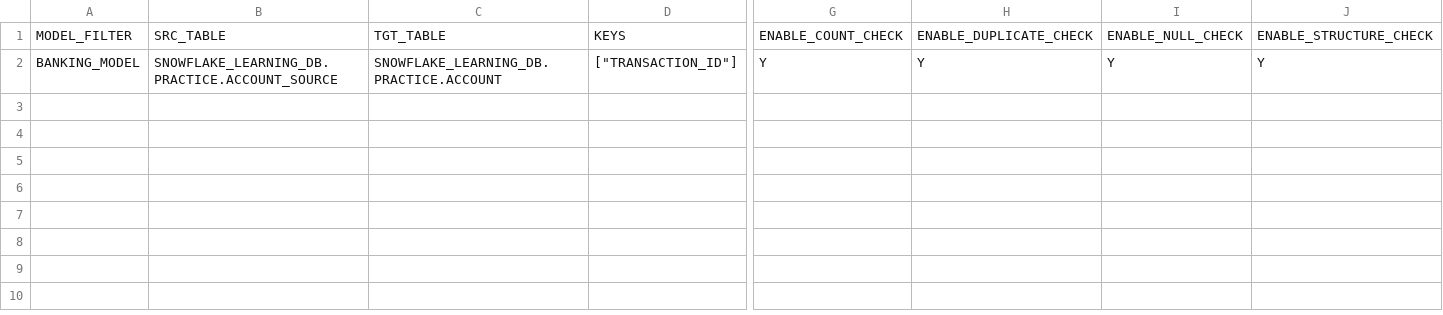
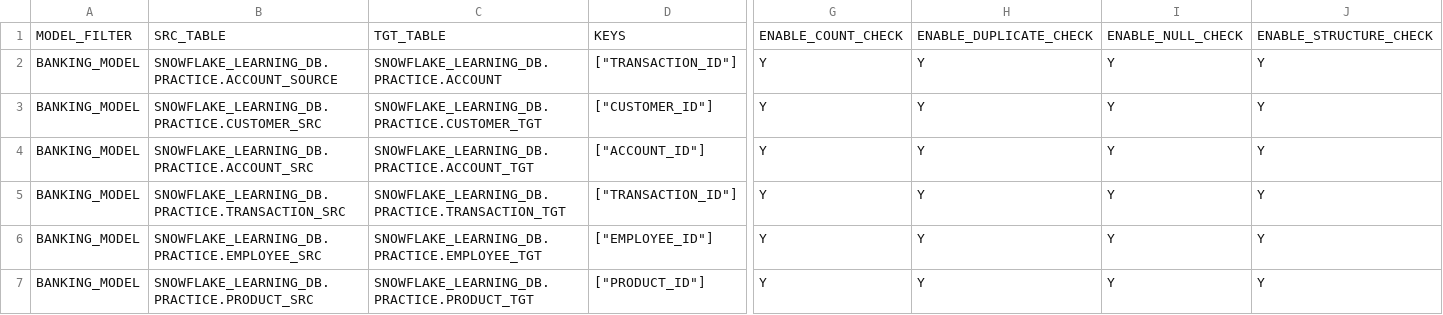
Before and after one commit to shubhamsuman377/DQ-Test-Framework-DBT-Macros, a CSV file: seeds/DQ_TABLE_CONFIG.csv, drawn as a sheet; only a part is shown, gaps mark what is left out; rows hold the shown columns only; the diff names each change by its address in the sheet, - before the commit and + after, or states it on an @@ line.

```diff
--- a/seeds/DQ_TABLE_CONFIG.csv
+++ b/seeds/DQ_TABLE_CONFIG.csv
+row 3: BANKING_MODEL | SNOWFLAKE_LEARNING_DB.PRACTICE.CUSTOMER_SRC | SNOWFLAKE_LEARNING_DB.PRACTICE.CUSTOMER_TGT | ["CUSTOMER_ID"] | Y | Y | Y | Y
+row 4: BANKING_MODEL | SNOWFLAKE_LEARNING_DB.PRACTICE.ACCOUNT_SRC | SNOWFLAKE_LEARNING_DB.PRACTICE.ACCOUNT_TGT | ["ACCOUNT_ID"] | Y | Y | Y | Y
+row 5: BANKING_MODEL | SNOWFLAKE_LEARNING_DB.PRACTICE.TRANSACTION_SRC | SNOWFLAKE_LEARNING_DB.PRACTICE.TRANSACTION_TGT | ["TRANSACTION_ID"] | Y | Y | Y | Y
+row 6: BANKING_MODEL | SNOWFLAKE_LEARNING_DB.PRACTICE.EMPLOYEE_SRC | SNOWFLAKE_LEARNING_DB.PRACTICE.EMPLOYEE_TGT | ["EMPLOYEE_ID"] | Y | Y | Y | Y
+row 7: BANKING_MODEL | SNOWFLAKE_LEARNING_DB.PRACTICE.PRODUCT_SRC | SNOWFLAKE_LEARNING_DB.PRACTICE.PRODUCT_TGT | ["PRODUCT_ID"] | Y | Y | Y | Y
```
Also changed, not shown: seeds/DQ_BUSINESS_RULES.csv.
